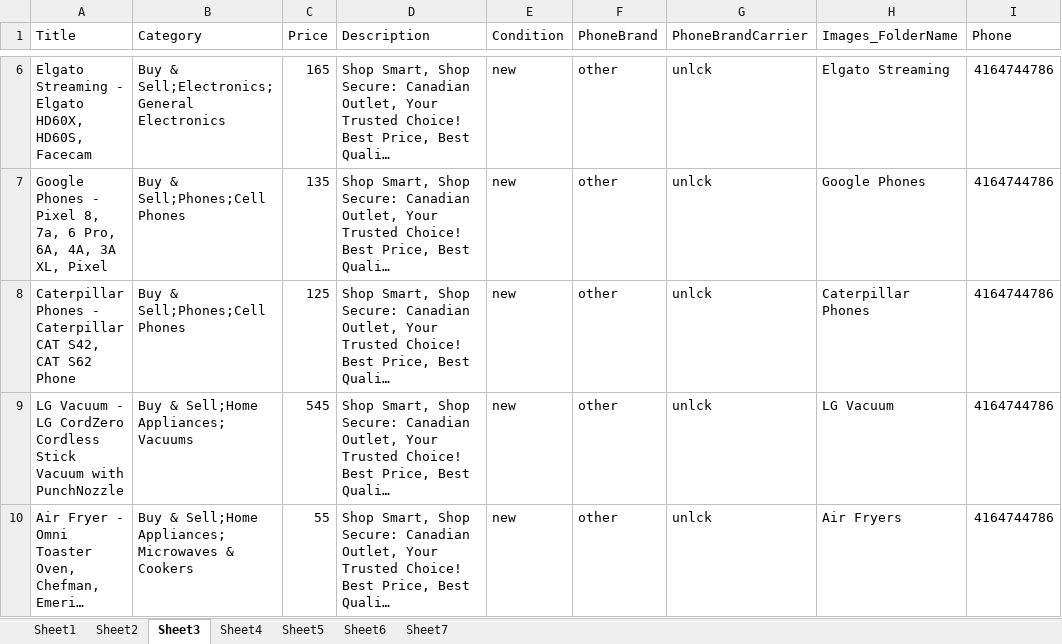
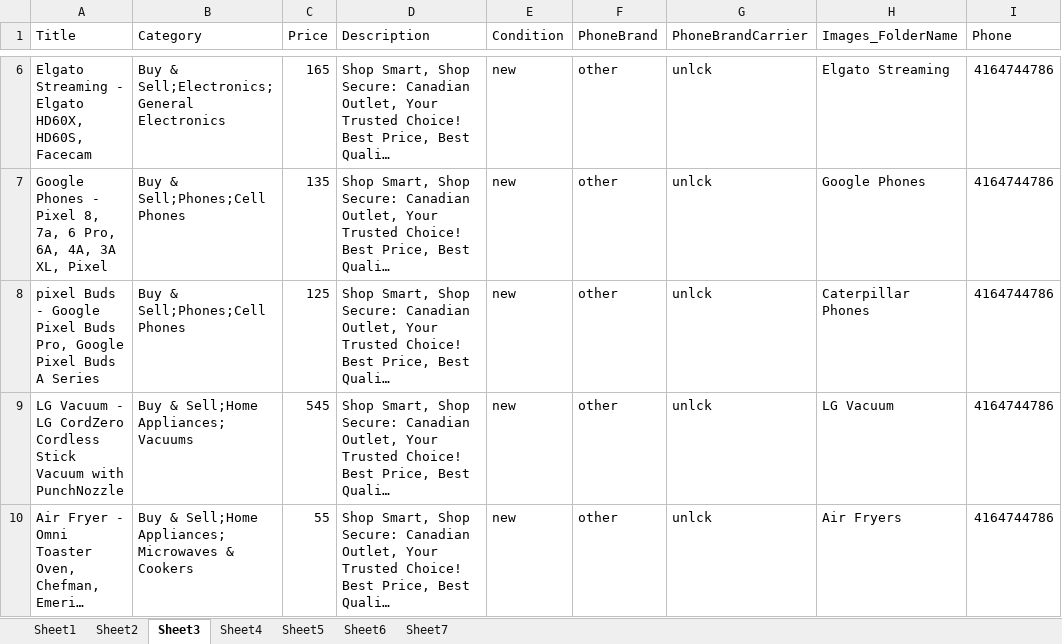
Before and after one commit to PatelVro/Kijiji-Ad-Reposter, an Excel workbook: Master Excel.xlsx, sheet Sheet3, drawn as a sheet; only a part is shown, gaps mark what is left out; long unchanged cells end in …; values as stored, in another font and other column widths than the file's, no borders; the diff names each change by its address in the sheet, - before the commit and + after, or states it on an @@ line.

```diff
--- a/Master Excel.xlsx (sheet Sheet3)
+++ b/Master Excel.xlsx (sheet Sheet3)
-A8 (Title): Caterpillar Phones - Caterpillar CAT S42, CAT S62 Phone
+A8 (Title): pixel Buds - Google Pixel Buds Pro, Google Pixel Buds A Series
```
Also changed, not shown: sheet Sheet5, sheet Sheet7, sheet Sheet4, sheet Sheet1.
